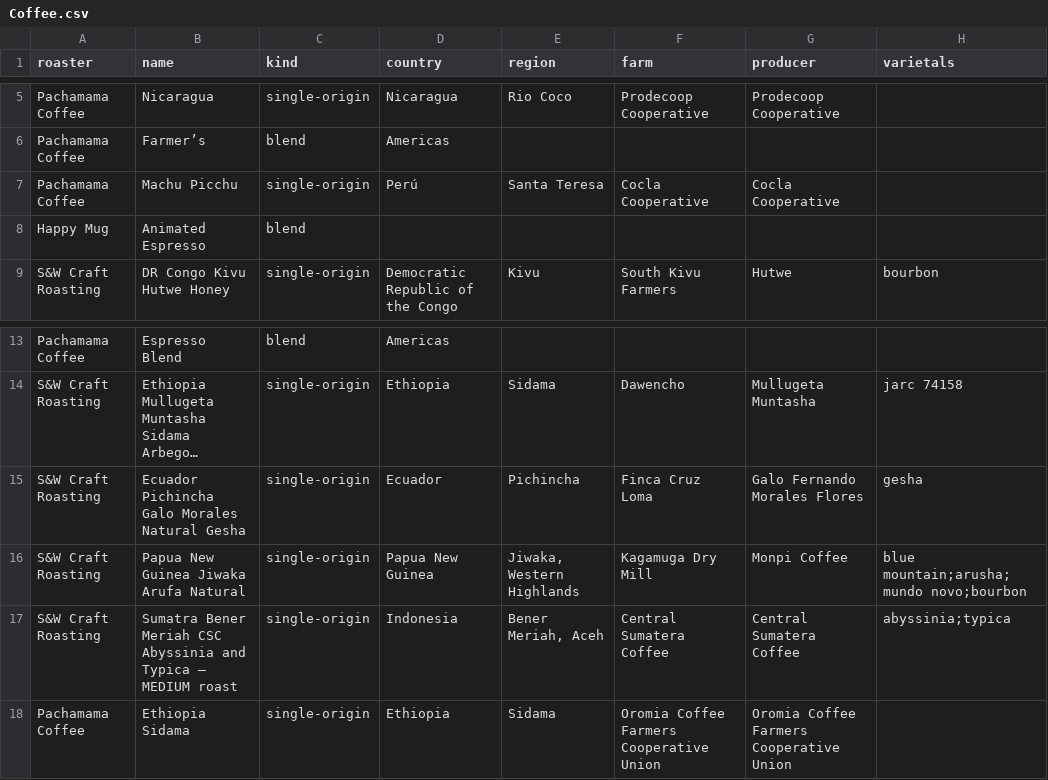
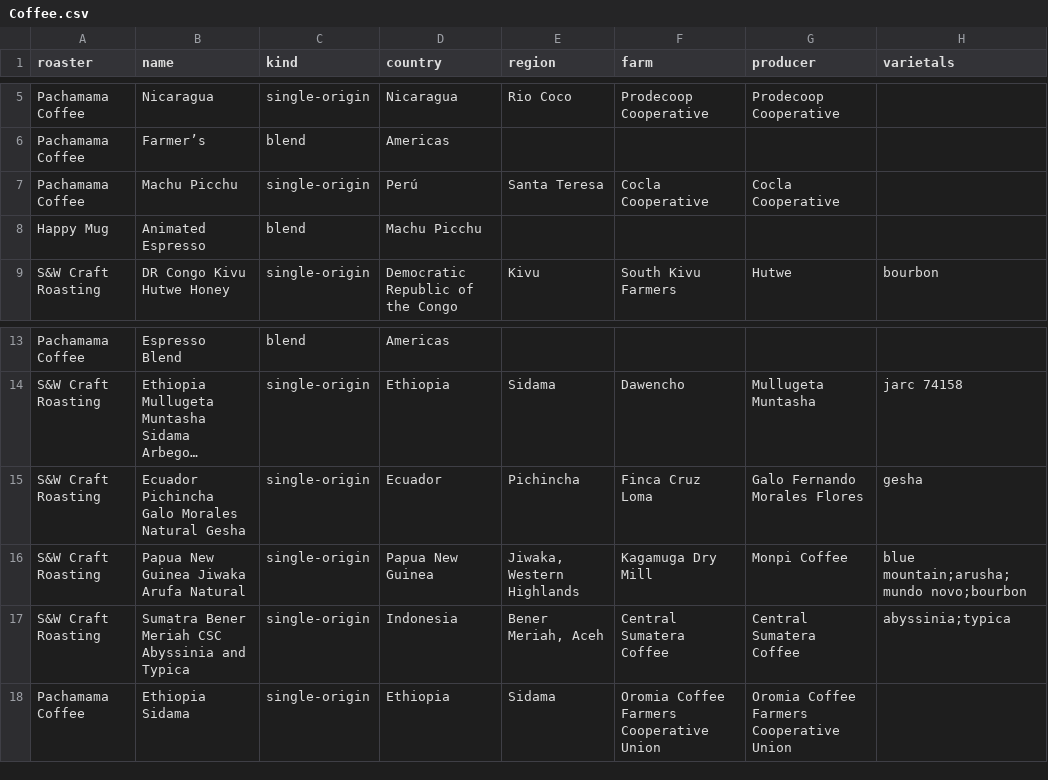
Before and after one commit to ansellum/kaffe, a CSV file: data/Coffee.csv, drawn as a sheet; only a part is shown, gaps mark what is left out; long unchanged cells end in …; the diff names each change by its address in the sheet, - before the commit and + after, or states it on an @@ line.

Commit message:
Updated dataset

```diff
--- a/data/Coffee.csv
+++ b/data/Coffee.csv
-D8 (country): (empty)
+D8 (country): Machu Picchu
-B17 (name): …and Typica – MEDIUM roast
+B17 (name): …and Typica
```
Also changed, not shown: 1 other file.
